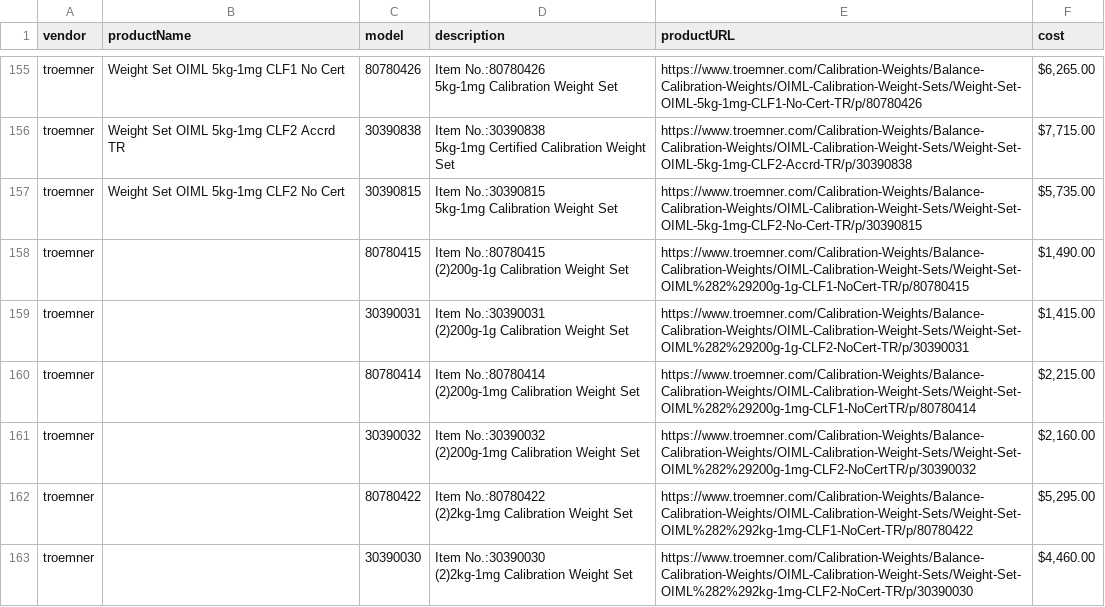
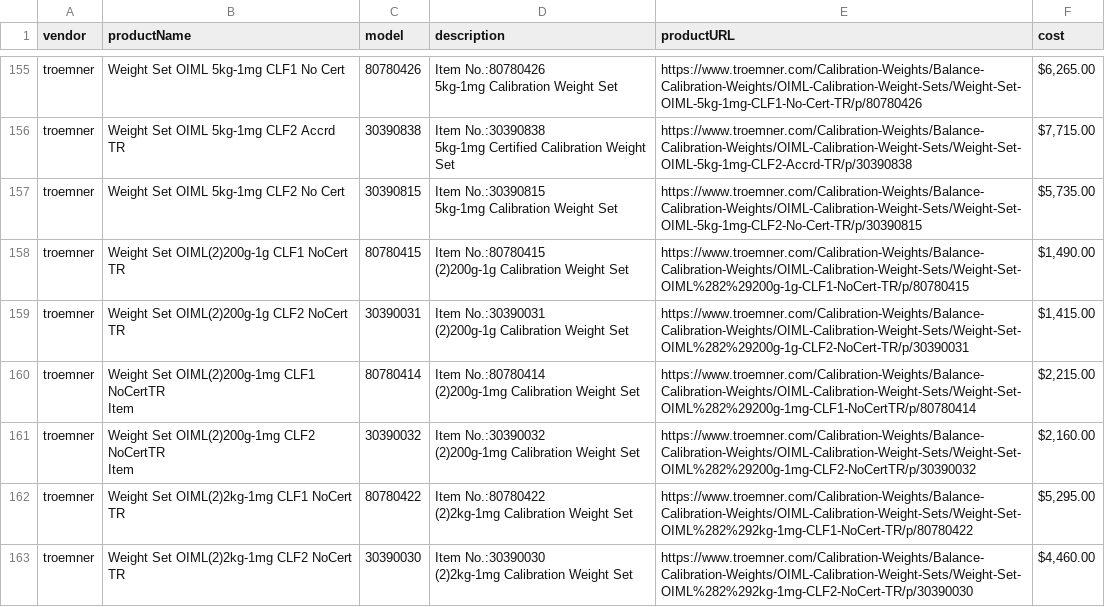
Before and after one commit to pornimarahane/ApexaiQ-Internship-tasks-Pornima, a CSV file: troemner_products.csv, drawn as a sheet; only a part is shown, gaps mark what is left out.

```diff
--- a/troemner_products.csv
+++ b/troemner_products.csv
@@ -313,13 +313,15 @@ troemner,Weight Set OIML 5kg-1mg CLF2 No Cert,30390815,"Item No.:30390815
 5kg-1mg Calibration Weight Set",https://www.troemner.com/Calibration-Weights/Balance-Calibration-Weights/OIML-Calibration-Weight-Sets/Weight-Set-OIML-5kg-1mg-CLF2-No-Cert-TR/p/30390815,"$5,735.00"
-troemner,,80780415,"Item No.:80780415
-(2)200g-1g Calibration Weight Set",https://www.troemner.com/Calibration-Weights/Balance-Calibration-Weights/OIML-Calibration-Weight-Sets/Weight-Set-OIML%282%29200g-1g-CLF1-NoCert-TR/p/80780415,"$1,490.00"
-troemner,,30390031,"Item No.:30390031
-(2)200g-1g Calibration Weight Set",https://www.troemner.com/Calibration-Weights/Balance-Calibration-Weights/OIML-Calibration-Weight-Sets/Weight-Set-OIML%282%29200g-1g-CLF2-NoCert-TR/p/30390031,"$1,415.00"
-troemner,,80780414,"Item No.:80780414
-(2)200g-1mg Calibration Weight Set",https://www.troemner.com/Calibration-Weights/Balance-Calibration-Weights/OIML-Calibration-Weight-Sets/Weight-Set-OIML%282%29200g-1mg-CLF1-NoCertTR/p/80780414,"$2,215.00"
-troemner,,30390032,"Item No.:30390032
-(2)200g-1mg Calibration Weight Set",https://www.troemner.com/Calibration-Weights/Balance-Calibration-Weights/OIML-Calibration-Weight-Sets/Weight-Set-OIML%282%29200g-1mg-CLF2-NoCertTR/p/30390032,"$2,160.00"
-troemner,,80780422,"Item No.:80780422
-(2)2kg-1mg Calibration Weight Set",https://www.troemner.com/Calibration-Weights/Balance-Calibration-Weights/OIML-Calibration-Weight-Sets/Weight-Set-OIML%282%292kg-1mg-CLF1-NoCert-TR/p/80780422,"$5,295.00"
-troemner,,30390030,"Item No.:30390030
-(2)2kg-1mg Calibration Weight Set",https://www.troemner.com/Calibration-Weights/Balance-Calibration-Weights/OIML-Calibration-Weight-Sets/Weight-Set-OIML%282%292kg-1mg-CLF2-NoCert-TR/p/30390030,"$4,460.00"
+troemner,Weight Set OIML(2)200g-1g CLF1 NoCert TR,80780415,"Item No.:80780415
+(2)200g-1g Calibration Weight Set",https://www.troemner.com/Calibration-Weights/Balance-Calibration-Weights/OIML-Calibration-Weight-Sets/Weight-Set-OIML%282%29200g-1g-CLF1-NoCert-TR/p/80780415,"$1,490.00"
+troemner,Weight Set OIML(2)200g-1g CLF2 NoCert TR,30390031,"Item No.:30390031
+(2)200g-1g Calibration Weight Set",https://www.troemner.com/Calibration-Weights/Balance-Calibration-Weights/OIML-Calibration-Weight-Sets/Weight-Set-OIML%282%29200g-1g-CLF2-NoCert-TR/p/30390031,"$1,415.00"
+troemner,"Weight Set OIML(2)200g-1mg CLF1 NoCertTR
+Item",80780414,"Item No.:80780414
+(2)200g-1mg Calibration Weight Set",https://www.troemner.com/Calibration-Weights/Balance-Calibration-Weights/OIML-Calibration-Weight-Sets/Weight-Set-OIML%282%29200g-1mg-CLF1-NoCertTR/p/80780414,"$2,215.00"
+troemner,"Weight Set OIML(2)200g-1mg CLF2 NoCertTR
+Item",30390032,"Item No.:30390032
+(2)200g-1mg Calibration Weight Set",https://www.troemner.com/Calibration-Weights/Balance-Calibration-Weights/OIML-Calibration-Weight-Sets/Weight-Set-OIML%282%29200g-1mg-CLF2-NoCertTR/p/30390032,"$2,160.00"
+troemner,Weight Set OIML(2)2kg-1mg CLF1 NoCert TR,80780422,"Item No.:80780422
+(2)2kg-1mg Calibration Weight Set",https://www.troemner.com/Calibration-Weights/Balance-Calibration-Weights/OIML-Calibration-Weight-Sets/Weight-Set-OIML%282%292kg-1mg-CLF1-NoCert-TR/p/80780422,"$5,295.00"
+troemner,Weight Set OIML(2)2kg-1mg CLF2 NoCert TR,30390030,"Item No.:30390030
+(2)2kg-1mg Calibration Weight Set",https://www.troemner.com/Calibration-Weights/Balance-Calibration-Weights/OIML-Calibration-Weight-Sets/Weight-Set-OIML%282%292kg-1mg-CLF2-NoCert-TR/p/30390030,"$4,460.00"
```
Also changed, not shown: 2 other files.
